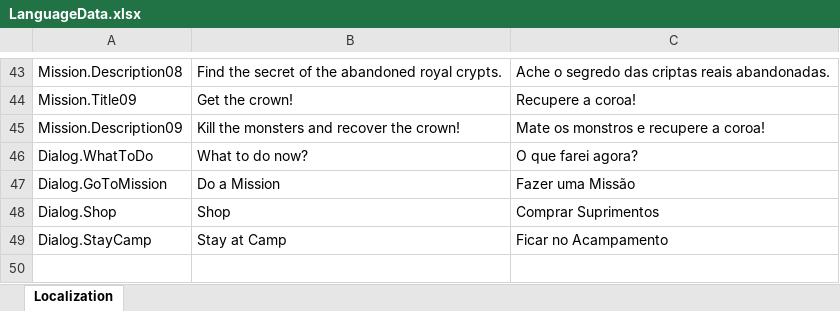
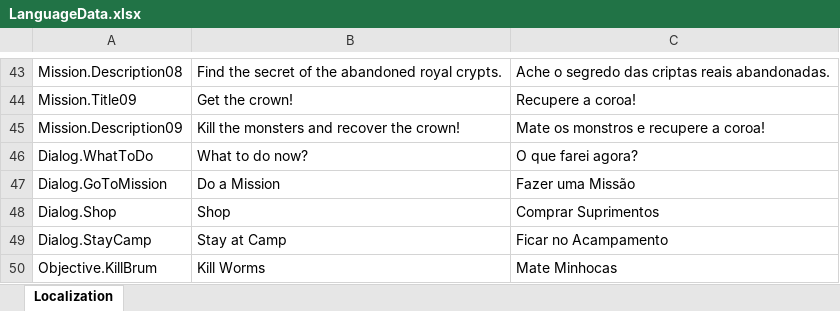
Before and after one commit to DioMuller/quest-for-the-crown-3D, an Excel workbook: Game/Assets/Localization/LanguageData.xlsx, sheet Localization, drawn as a sheet; only a part is shown, gaps mark what is left out; values as stored, in another font and other column widths than the file's, no borders; the diff names each change by its address in the sheet, - before the commit and + after, or states it on an @@ line.

```diff
--- a/Game/Assets/Localization/LanguageData.xlsx (sheet Localization)
+++ b/Game/Assets/Localization/LanguageData.xlsx (sheet Localization)
+row 50: Objective.KillBrum | Kill Worms | Mate Minhocas
```
Also changed, not shown: 52 other files.
